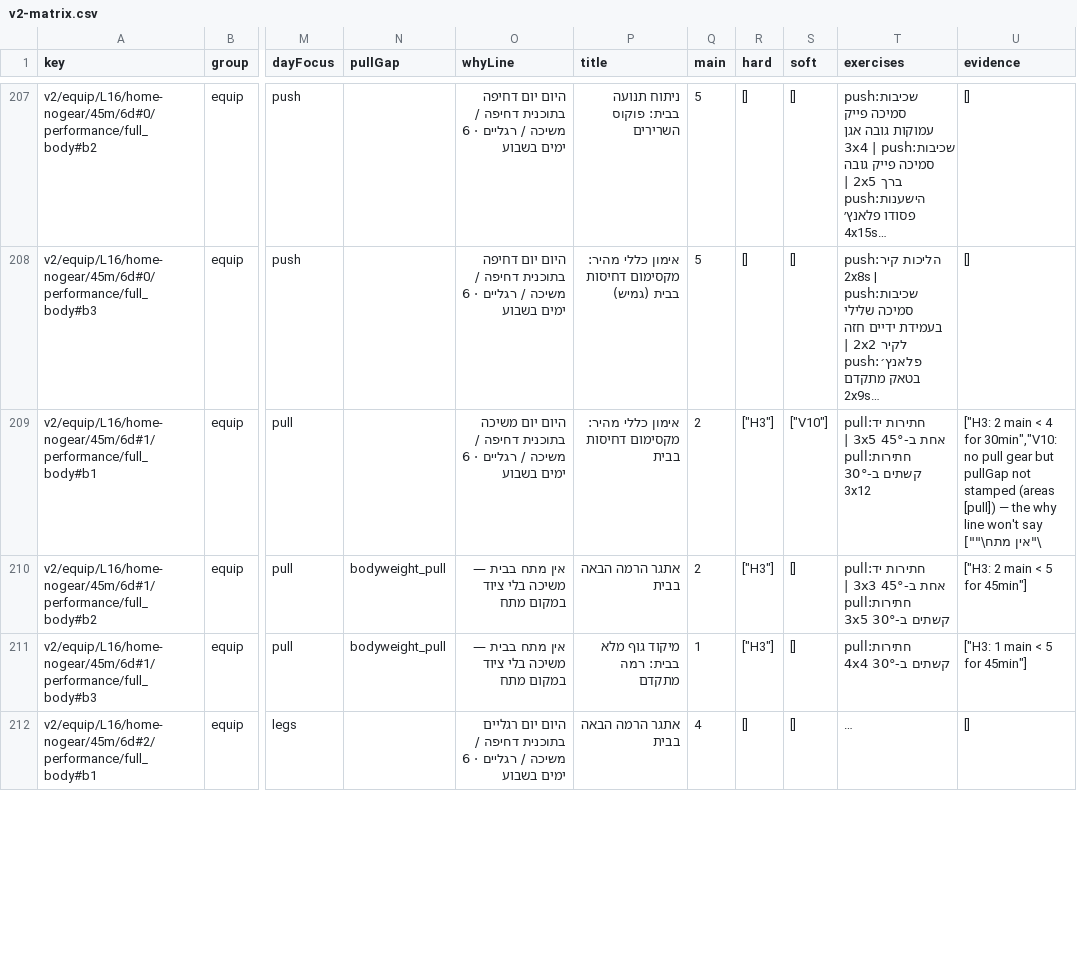
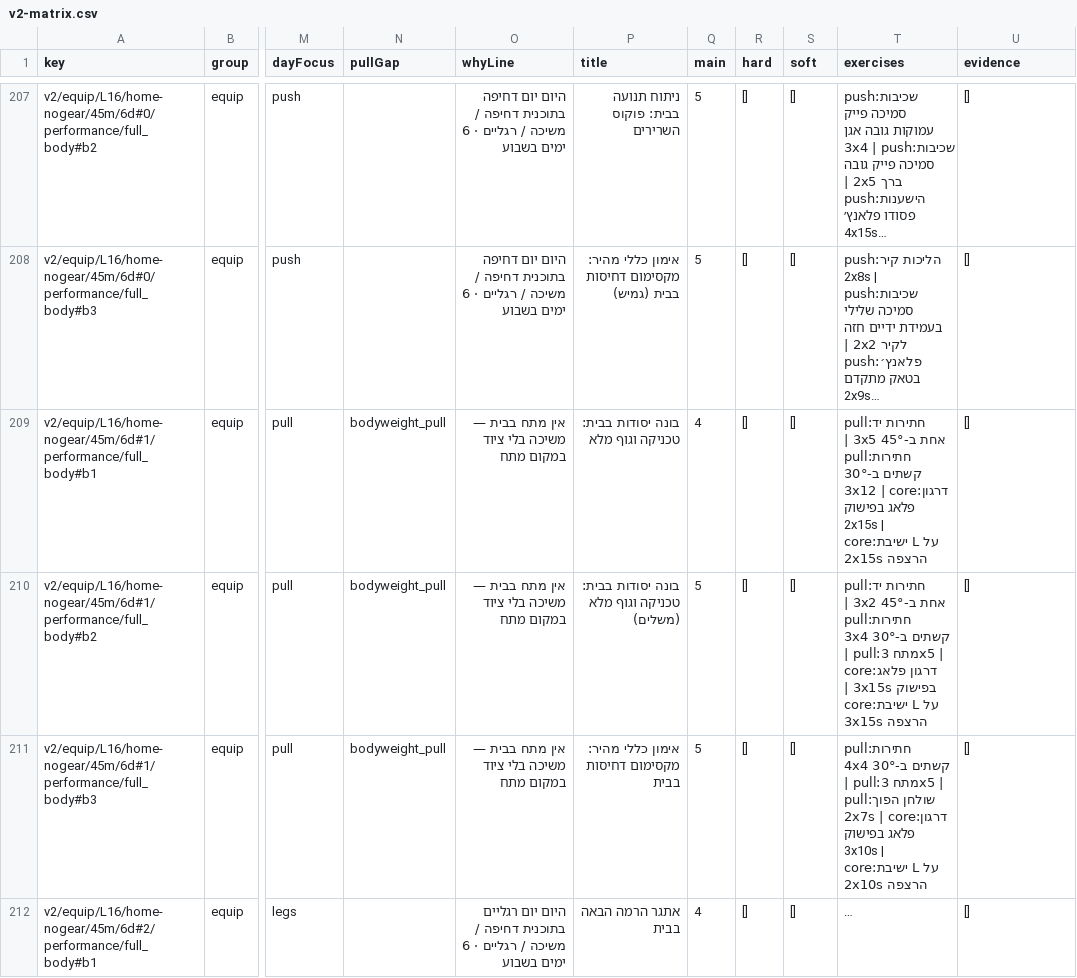
Before and after one commit to officeappout/out-run-app, a CSV file: scripts/audit/out/v2-matrix.csv, drawn as a sheet; only a part is shown, gaps mark what is left out; long unchanged cells end in …; the diff covers the shown part only; the diff names each change by its address in the sheet, - before the commit and + after, or states it on an @@ line.

```diff
--- a/scripts/audit/out/v2-matrix.csv
+++ b/scripts/audit/out/v2-matrix.csv
-N209 (pullGap): (empty)
+N209 (pullGap): bodyweight_pull
-O209 (whyLine): היום יום משיכה בתוכנית דחיפה / משיכה / רגליים · 6 ימים בשבוע
+O209 (whyLine): אין מתח בבית — משיכה בלי ציוד במקום מתח
-P209 (title): אימון כללי מהיר: מקסימום דחיסות בבית
+P209 (title): בונה יסודות בבית: טכניקה וגוף מלא
-Q209 (main): 2
+Q209 (main): 4
-R209:R211 (hard): ["H3"]
+R209:R211 (hard): []
-S209 (soft): ["V10"]
+S209 (soft): []
-T209 (exercises): …ב-30° 3x12
+T209 (exercises): …ב-30° 3x12 | core:דרגון פלאג בפישוק 2x15s | core:ישיבת L על הרצפה 2x15s
-U209 (evidence): ["H3: 2 main < 4 for 30min","V10: no pull gear but pullGap not stamped (areas [pull]) — the why line won't say \"אין מתח\""]
+U209 (evidence): []
-P210 (title): אתגר הרמה הבאה בבית
+P210 (title): בונה יסודות בבית: טכניקה וגוף מלא (משלים)
-Q210 (main): 2
+Q210 (main): 5
-T210 (exercises): …אחת ב-45° 3x3 | pull:חתירות קשתים ב-30° 3x5
+T210 (exercises): …אחת ב-45° 3x2 | pull:חתירות קשתים ב-30° 3x4 | pull:מתח 3x5 | core:דרגון פלאג בפישוק 3x15s | core:ישיבת L על הרצפה 3x15s
-U210 (evidence): ["H3: 2 main < 5 for 45min"]
+U210 (evidence): []
-P211 (title): מיקוד גוף מלא בבית: רמה מתקדם
+P211 (title): אימון כללי מהיר: מקסימום דחיסות בבית
-Q211 (main): 1
+Q211 (main): 5
-T211 (exercises): …ב-30° 4x4
+T211 (exercises): …ב-30° 4x4 | pull:מתח 3x5 | pull:שולחן הפוך 2x7s | core:דרגון פלאג בפישוק 3x10s | core:ישיבת L על הרצפה 2x10s
-U211 (evidence): ["H3: 1 main < 5 for 45min"]
+U211 (evidence): []
```
Also changed, not shown: 158 edited cells elsewhere in this file, 16 other files.
